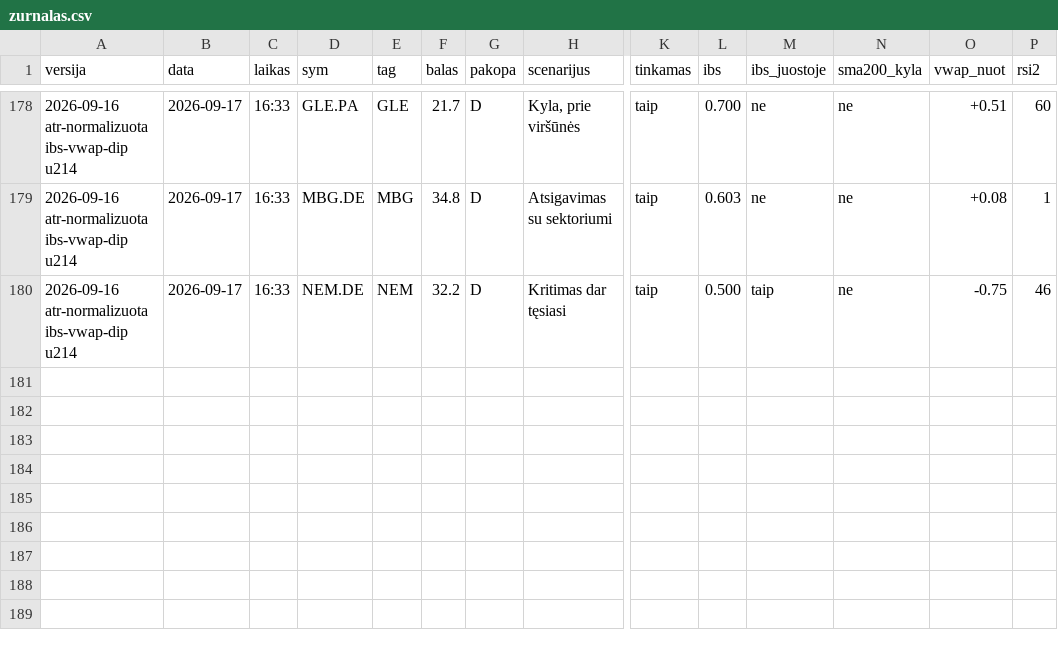
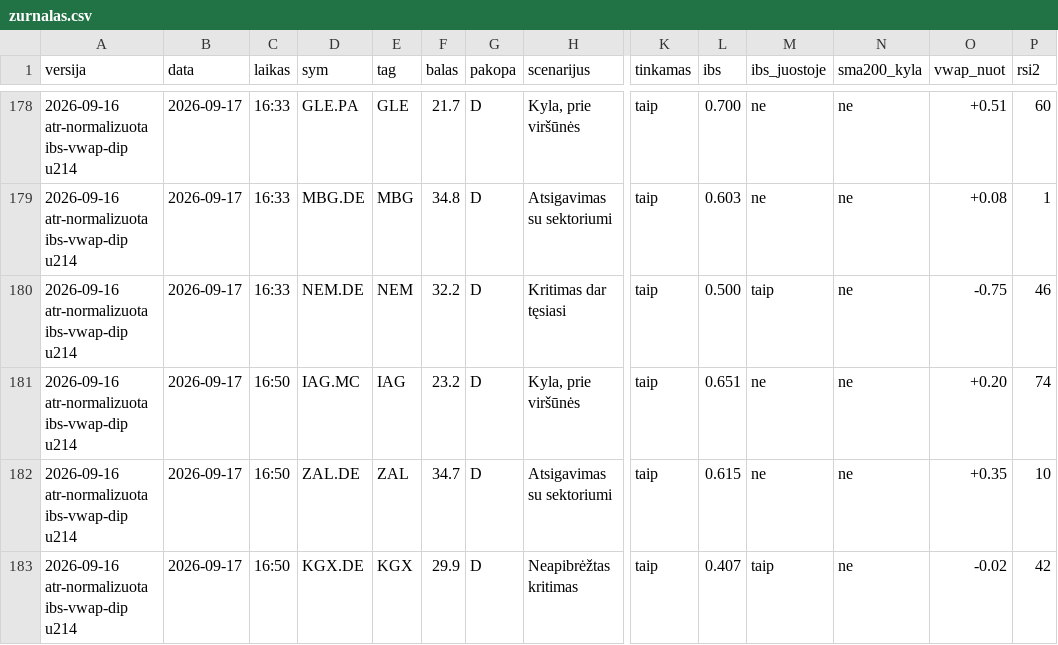
Before and after one commit to MantasBud/Dip-raiting, a CSV file: docs/zurnalas.csv, drawn as a sheet; only a part is shown, gaps mark what is left out; rows hold the shown columns only; the diff names each change by its address in the sheet, - before the commit and + after, or states it on an @@ line.

```diff
--- a/docs/zurnalas.csv
+++ b/docs/zurnalas.csv
+row 181: 2026-09-16 atr-normalizuota ibs-vwap-dip u214 | 2026-09-17 | 16:50 | IAG.MC | IAG | 23.2 | D | Kyla, prie viršūnės | taip | 0.651 | ne | ne | +0.20 | 74
+row 182: 2026-09-16 atr-normalizuota ibs-vwap-dip u214 | 2026-09-17 | 16:50 | ZAL.DE | ZAL | 34.7 | D | Atsigavimas su sektoriumi | taip | 0.615 | ne | ne | +0.35 | 10
+row 183: 2026-09-16 atr-normalizuota ibs-vwap-dip u214 | 2026-09-17 | 16:50 | KGX.DE | KGX | 29.9 | D | Neapibrėžtas kritimas | taip | 0.407 | taip | ne | -0.02 | 42
```
Also changed, not shown: 2 other files.
